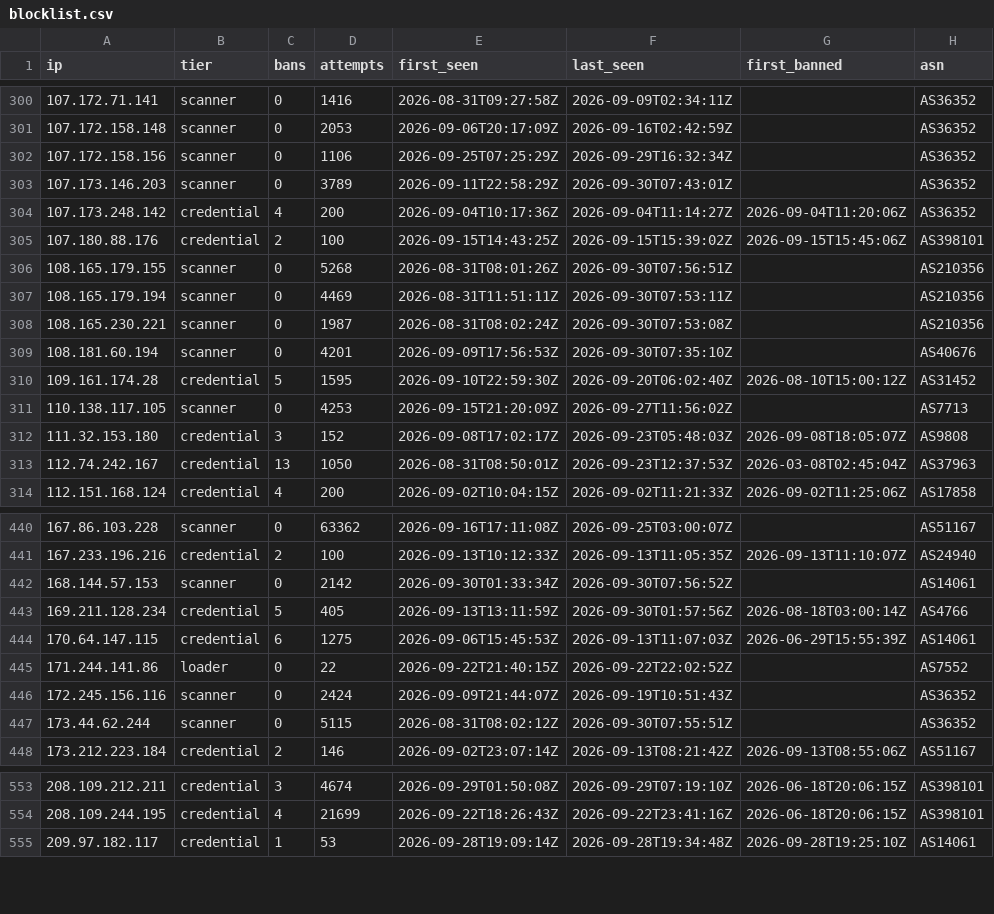
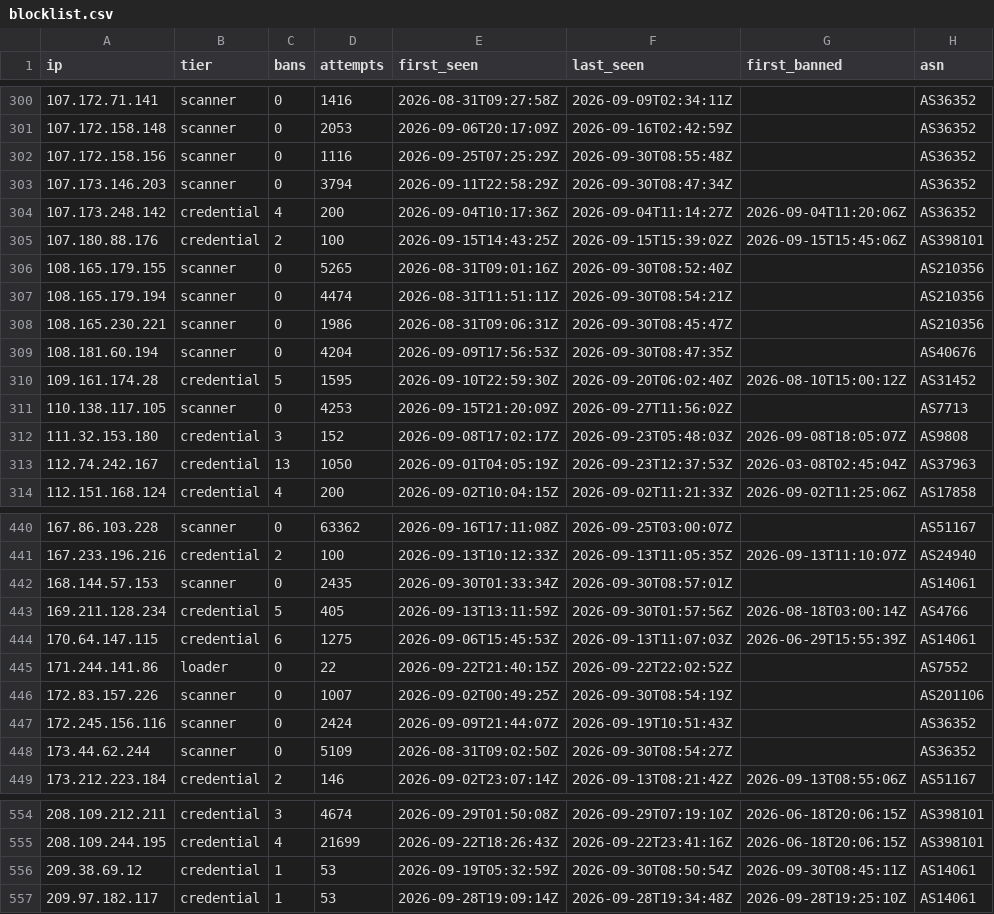
Before and after one commit to jacobyoby/honeypot-blocklist, a CSV file: blocklist.csv, drawn as a sheet; only a part is shown, gaps mark what is left out; the diff covers the shown part only.

```diff
--- a/blocklist.csv
+++ b/blocklist.csv
@@ -301,10 +301,10 @@ ip,tier,bans,attempts,first_seen,last_seen,first_banned,asn
 107.172.158.148,scanner,0,2053,2026-09-06T20:17:09Z,2026-09-16T02:42:59Z,,AS36352
-107.172.158.156,scanner,0,1106,2026-09-25T07:25:29Z,2026-09-29T16:32:34Z,,AS36352
-107.173.146.203,scanner,0,3789,2026-09-11T22:58:29Z,2026-09-30T07:43:01Z,,AS36352
+107.172.158.156,scanner,0,1116,2026-09-25T07:25:29Z,2026-09-30T08:55:48Z,,AS36352
+107.173.146.203,scanner,0,3794,2026-09-11T22:58:29Z,2026-09-30T08:47:34Z,,AS36352
 107.173.248.142,credential,4,200,2026-09-04T10:17:36Z,2026-09-04T11:14:27Z,2026-09-04T11:20:06Z,AS36352
 107.180.88.176,credential,2,100,2026-09-15T14:43:25Z,2026-09-15T15:39:02Z,2026-09-15T15:45:06Z,AS398101
-108.165.179.155,scanner,0,5268,2026-08-31T08:01:26Z,2026-09-30T07:56:51Z,,AS210356
-108.165.179.194,scanner,0,4469,2026-08-31T11:51:11Z,2026-09-30T07:53:11Z,,AS210356
-108.165.230.221,scanner,0,1987,2026-08-31T08:02:24Z,2026-09-30T07:53:08Z,,AS210356
-108.181.60.194,scanner,0,4201,2026-09-09T17:56:53Z,2026-09-30T07:35:10Z,,AS40676
+108.165.179.155,scanner,0,5265,2026-08-31T09:01:16Z,2026-09-30T08:52:40Z,,AS210356
+108.165.179.194,scanner,0,4474,2026-08-31T11:51:11Z,2026-09-30T08:54:21Z,,AS210356
+108.165.230.221,scanner,0,1986,2026-08-31T09:06:31Z,2026-09-30T08:45:47Z,,AS210356
+108.181.60.194,scanner,0,4204,2026-09-09T17:56:53Z,2026-09-30T08:47:35Z,,AS40676
 109.161.174.28,credential,5,1595,2026-09-10T22:59:30Z,2026-09-20T06:02:40Z,2026-08-10T15:00:12Z,AS31452
@@ -312,3 +312,3 @@ ip,tier,bans,attempts,first_seen,last_seen,first_banned,asn
 111.32.153.180,credential,3,152,2026-09-08T17:02:17Z,2026-09-23T05:48:03Z,2026-09-08T18:05:07Z,AS9808
-112.74.242.167,credential,13,1050,2026-08-31T08:50:01Z,2026-09-23T12:37:53Z,2026-03-08T02:45:04Z,AS37963
+112.74.242.167,credential,13,1050,2026-09-01T04:05:19Z,2026-09-23T12:37:53Z,2026-03-08T02:45:04Z,AS37963
 112.151.168.124,credential,4,200,2026-09-02T10:04:15Z,2026-09-02T11:21:33Z,2026-09-02T11:25:06Z,AS17858
@@ -441,3 +441,3 @@ ip,tier,bans,attempts,first_seen,last_seen,first_banned,asn
 167.233.196.216,credential,2,100,2026-09-13T10:12:33Z,2026-09-13T11:05:35Z,2026-09-13T11:10:07Z,AS24940
-168.144.57.153,scanner,0,2142,2026-09-30T01:33:34Z,2026-09-30T07:56:52Z,,AS14061
+168.144.57.153,scanner,0,2435,2026-09-30T01:33:34Z,2026-09-30T08:57:01Z,,AS14061
 169.211.128.234,credential,5,405,2026-09-13T13:11:59Z,2026-09-30T01:57:56Z,2026-08-18T03:00:14Z,AS4766
@@ -445,4 +445,5 @@ ip,tier,bans,attempts,first_seen,last_seen,first_banned,asn
 171.244.141.86,loader,0,22,2026-09-22T21:40:15Z,2026-09-22T22:02:52Z,,AS7552
+172.83.157.226,scanner,0,1007,2026-09-02T00:49:25Z,2026-09-30T08:54:19Z,,AS201106
 172.245.156.116,scanner,0,2424,2026-09-09T21:44:07Z,2026-09-19T10:51:43Z,,AS36352
-173.44.62.244,scanner,0,5115,2026-08-31T08:02:12Z,2026-09-30T07:55:51Z,,AS36352
+173.44.62.244,scanner,0,5109,2026-08-31T09:02:50Z,2026-09-30T08:54:27Z,,AS36352
 173.212.223.184,credential,2,146,2026-09-02T23:07:14Z,2026-09-13T08:21:42Z,2026-09-13T08:55:06Z,AS51167
@@ -554,2 +555,3 @@ ip,tier,bans,attempts,first_seen,last_seen,first_banned,asn
 208.109.244.195,credential,4,21699,2026-09-22T18:26:43Z,2026-09-22T23:41:16Z,2026-06-18T20:06:15Z,AS398101
+209.38.69.12,credential,1,53,2026-09-19T05:32:59Z,2026-09-30T08:50:54Z,2026-09-30T08:45:11Z,AS14061
 209.97.182.117,credential,1,53,2026-09-28T19:09:14Z,2026-09-28T19:34:48Z,2026-09-28T19:25:10Z,AS14061
```
Also changed, not shown: 99 edited cells elsewhere in this file, blocklist.misp.csv, 3 other files.
